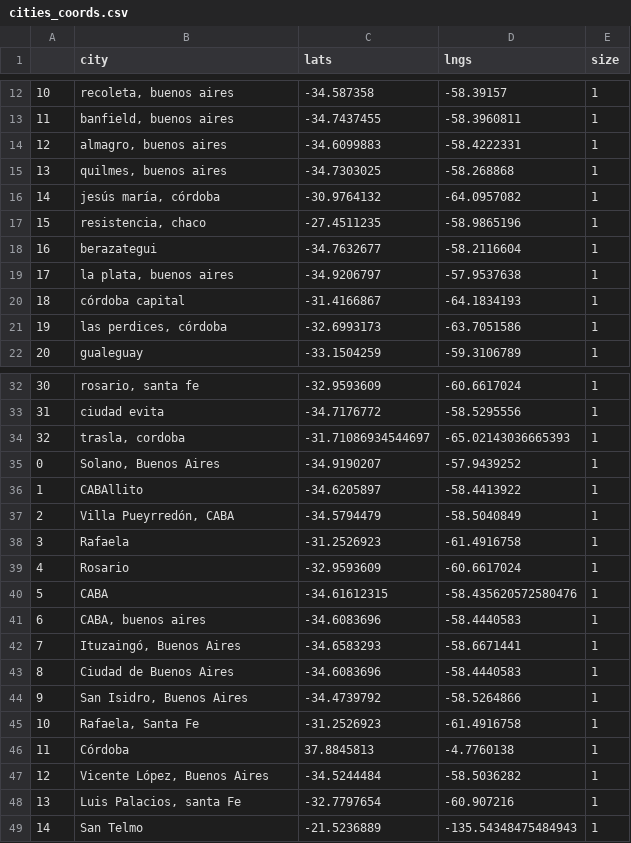
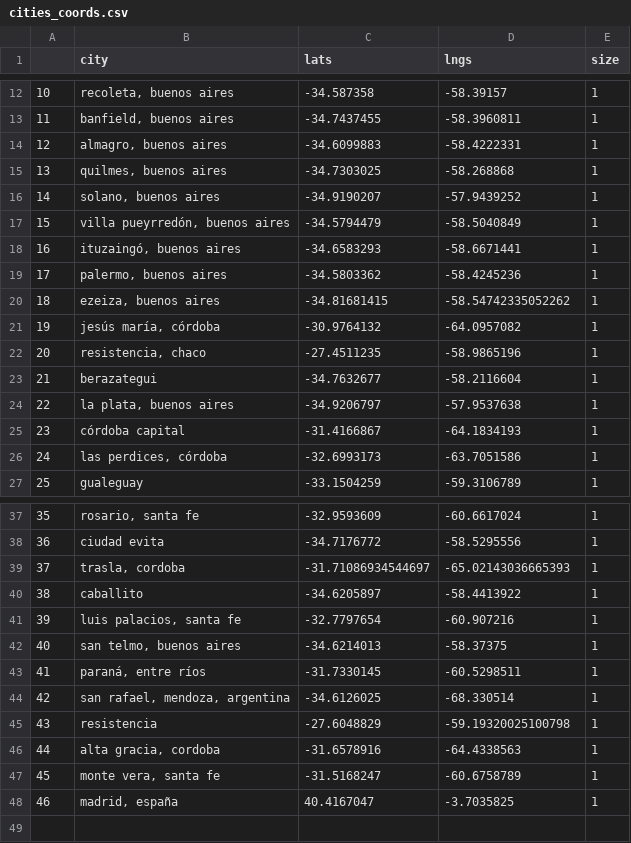
Before and after one commit to PyAr/asoc_members, a CSV file: pycampana/cities_coords.csv, drawn as a sheet; only a part is shown, gaps mark what is left out; removed rows and columns are numbered as before the commit, all else as after; the diff covers the shown part only; the diff names each change by its address in the sheet, - before the commit and + after, or states it on an @@ line.

```diff
--- a/pycampana/cities_coords.csv
+++ b/pycampana/cities_coords.csv
+row 16: 14 | solano, buenos aires | -34.9190207 | -57.9439252 | 1
+row 17: 15 | villa pueyrredón, buenos aires | -34.5794479 | -58.5040849 | 1
+row 18: 16 | ituzaingó, buenos aires | -34.6583293 | -58.6671441 | 1
+row 19: 17 | palermo, buenos aires | -34.5803362 | -58.4245236 | 1
+row 20: 18 | ezeiza, buenos aires | -34.81681415 | -58.54742335052262 | 1
@@ column A renumbered between rows 21 and 41 @@
-row 35: 0 | Solano, Buenos Aires | -34.9190207 | -57.9439252 | 1
-B40 (city): CABAllito
+B40 (city): caballito
-row 37: 2 | Villa Pueyrredón, CABA | -34.5794479 | -58.5040849 | 1
-row 38: 3 | Rafaela | -31.2526923 | -61.4916758 | 1
-row 39: 4 | Rosario | -32.9593609 | -60.6617024 | 1
-row 40: 5 | CABA | -34.61612315 | -58.435620572580476 | 1
-row 41: 6 | CABA, buenos aires | -34.6083696 | -58.4440583 | 1
-row 42: 7 | Ituzaingó, Buenos Aires | -34.6583293 | -58.6671441 | 1
-row 43: 8 | Ciudad de Buenos Aires | -34.6083696 | -58.4440583 | 1
-row 44: 9 | San Isidro, Buenos Aires | -34.4739792 | -58.5264866 | 1
-row 45: 10 | Rafaela, Santa Fe | -31.2526923 | -61.4916758 | 1
-row 46: 11 | Córdoba | 37.8845813 | -4.7760138 | 1
-row 47: 12 | Vicente López, Buenos Aires | -34.5244484 | -58.5036282 | 1
-B41 (city): Luis Palacios, santa Fe
+B41 (city): luis palacios, santa fe
-row 49: 14 | San Telmo | -21.5236889 | -135.54348475484943 | 1
+row 42: 40 | san telmo, buenos aires | -34.6214013 | -58.37375 | 1
+row 43: 41 | paraná, entre ríos | -31.7330145 | -60.5298511 | 1
+row 44: 42 | san rafael, mendoza, argentina | -34.6126025 | -68.330514 | 1
+row 45: 43 | resistencia | -27.6048829 | -59.19320025100798 | 1
+row 46: 44 | alta gracia, cordoba | -31.6578916 | -64.4338563 | 1
+row 47: 45 | monte vera, santa fe | -31.5168247 | -60.6758789 | 1
+row 48: 46 | madrid, españa | 40.4167047 | -3.7035825 | 1
```
Also changed, not shown: 2 edited cells elsewhere in this file, 1 other file.
